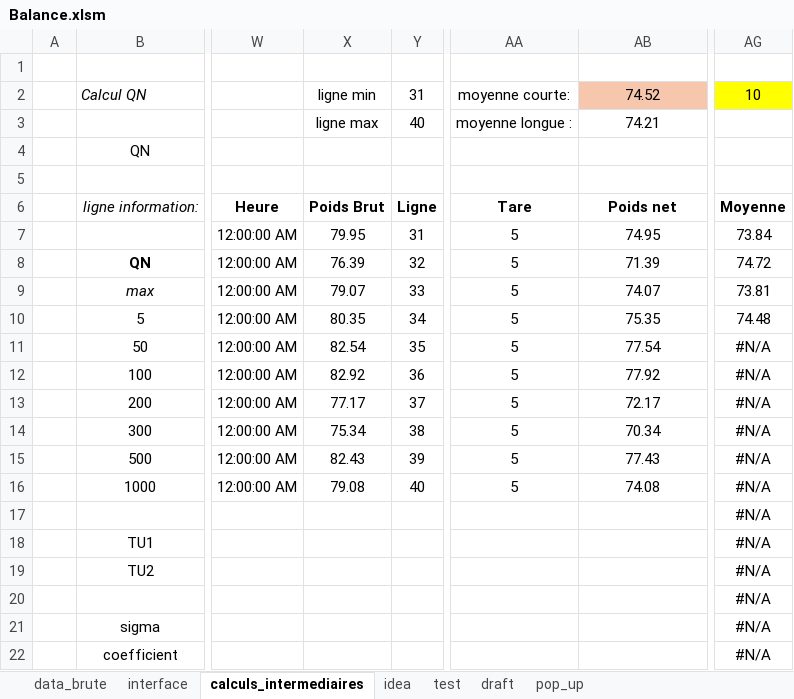
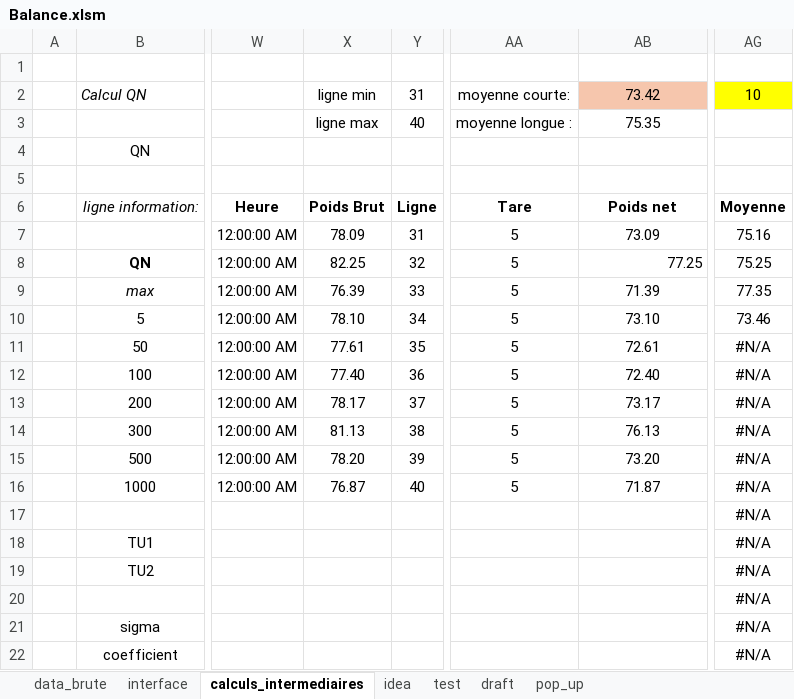
Before and after one commit to adasilva33/balance_solina, an Excel workbook: Balance.xlsm, sheet calculs_intermediaires, drawn as a sheet; only a part is shown, gaps mark what is left out; values as stored, in another font and other column widths than the file's, no borders; charts and pictures and conditional formats not drawn; the diff names each change by its address in the sheet, - before the commit and + after, or states it on an @@ line.

```diff
--- a/Balance.xlsm (sheet calculs_intermediaires)
+++ b/Balance.xlsm (sheet calculs_intermediaires)
-AB2: 74.52
+AB2: 73.42
-AB3: 74.21
+AB3: 75.35
-X7: 79.95
+X7: 78.09
-AB7: 74.95
+AB7: 73.09
-AG7: 73.84
+AG7: 75.16
-X8: 76.39
+X8: 82.25
-AB8: 71.39
+AB8: 77.25
-AB8 alignment: center
+AB8 alignment: right
-AG8: 74.72
+AG8: 75.25
-X9: 79.07
+X9: 76.39
-AB9: 74.07
+AB9: 71.39
-AG9: 73.81
+AG9: 77.35
-X10: 80.35
+X10: 78.10
-AB10: 75.35
+AB10: 73.10
-AG10: 74.48
+AG10: 73.46
-X11: 82.54
+X11: 77.61
-AB11: 77.54
+AB11: 72.61
-X12: 82.92
+X12: 77.40
-AB12: 77.92
+AB12: 72.40
-X13: 77.17
+X13: 78.17
-AB13: 72.17
+AB13: 73.17
-X14: 75.34
+X14: 81.13
-AB14: 70.34
+AB14: 76.13
-X15: 82.43
+X15: 78.20
-AB15: 77.43
+AB15: 73.20
-X16: 79.08
+X16: 76.87
-AB16: 74.08
+AB16: 71.87
```
Also changed, not shown: sheet data_brute, sheet interface, 6 other files.
